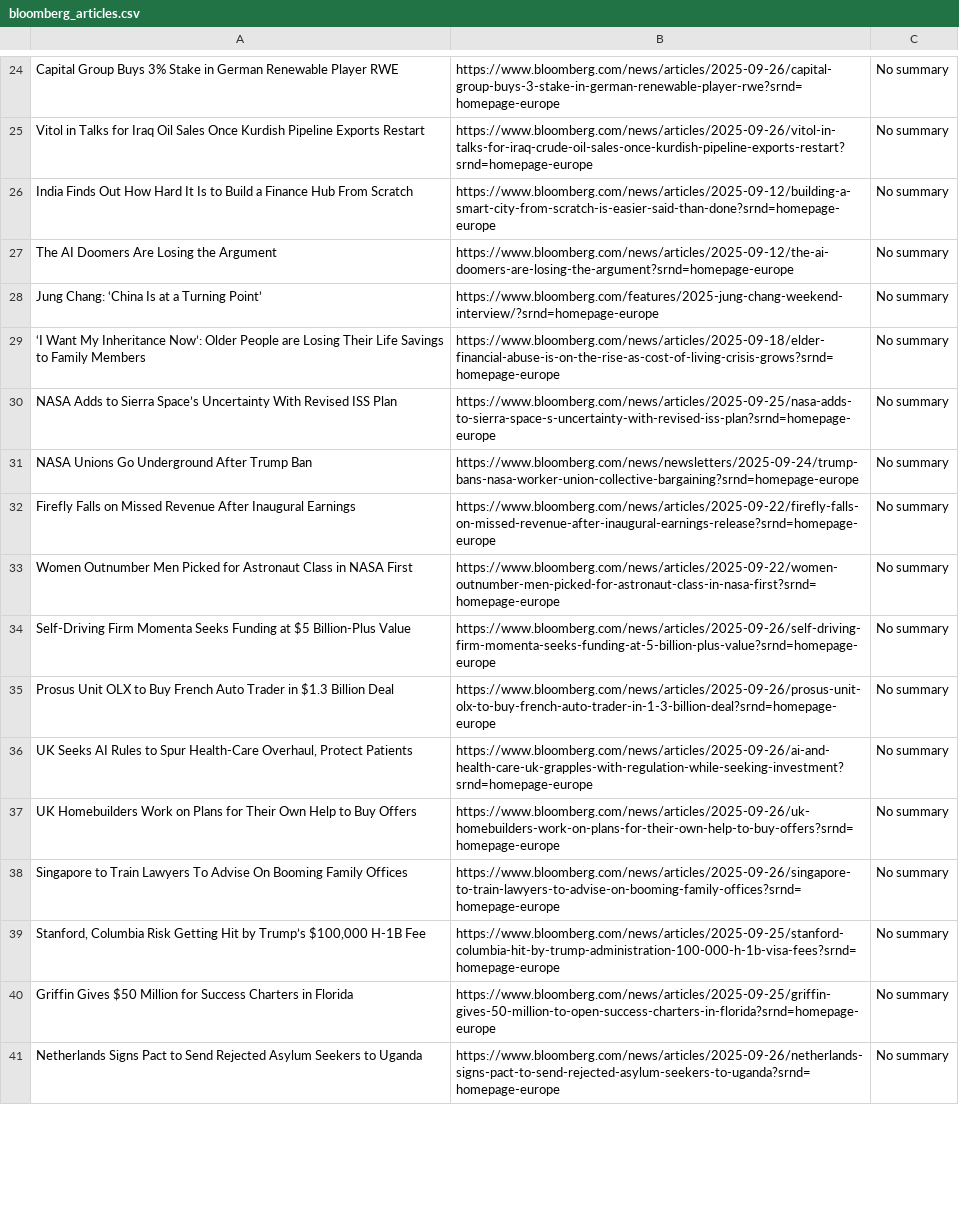
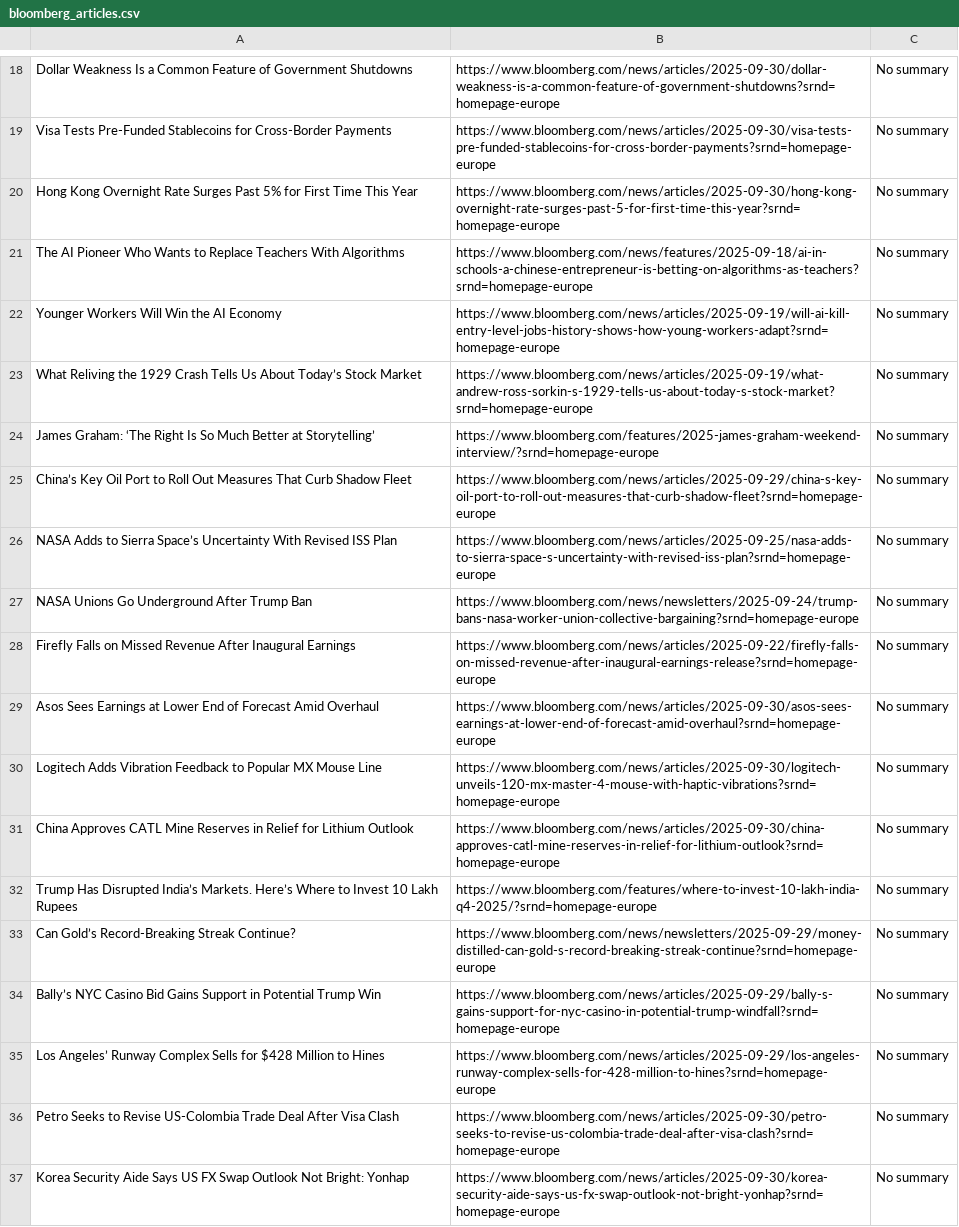
Before and after one commit to Hoboslim/EconomiScraperProject, a CSV file: Articles/bloomberg_articles.csv, drawn as a sheet; only a part is shown, gaps mark what is left out; addresses are those after the commit; the diff covers the shown part only; the diff names each change by its address in the sheet, - before the commit and + after, or states it on an @@ line.

```diff
--- a/Articles/bloomberg_articles.csv
+++ b/Articles/bloomberg_articles.csv
-A18: Capital Group Buys 3% Stake in German Renewable Player RWE
+A18: Dollar Weakness Is a Common Feature of Government Shutdowns
-B18: https://www.bloomberg.com/news/articles/2025-09-26/capital-group-buys-3-stake-in-german-renewable-player-rwe?srnd=homepage-europe
+B18: https://www.bloomberg.com/news/articles/2025-09-30/dollar-weakness-is-a-common-feature-of-government-shutdowns?srnd=homepage-europe
+row 19: Visa Tests Pre-Funded Stablecoins for Cross-Border Payments | https://www.bloomberg.com/news/articles/2025-09-30/visa-tests-pre-funded-stablecoins-for-cross-border-payments?srnd=homepage-europe | No summary
-A20: Vitol in Talks for Iraq Oil Sales Once Kurdish Pipeline Exports Restart
+A20: Hong Kong Overnight Rate Surges Past 5% for First Time This Year
-B20: https://www.bloomberg.com/news/articles/2025-09-26/vitol-in-talks-for-iraq-crude-oil-sales-once-kurdish-pipeline-exports-restart?srnd=homepage-europe
+B20: https://www.bloomberg.com/news/articles/2025-09-30/hong-kong-overnight-rate-surges-past-5-for-first-time-this-year?srnd=homepage-europe
-A21: India Finds Out How Hard It Is to Build a Finance Hub From Scratch
+A21: The AI Pioneer Who Wants to Replace Teachers With Algorithms
-B21: https://www.bloomberg.com/news/articles/2025-09-12/building-a-smart-city-from-scratch-is-easier-said-than-done?srnd=homepage-europe
+B21: https://www.bloomberg.com/news/features/2025-09-18/ai-in-schools-a-chinese-entrepreneur-is-betting-on-algorithms-as-teachers?srnd=homepage-europe
-A22: The AI Doomers Are Losing the Argument
+A22: Younger Workers Will Win the AI Economy
-B22: https://www.bloomberg.com/news/articles/2025-09-12/the-ai-doomers-are-losing-the-argument?srnd=homepage-europe
+B22: https://www.bloomberg.com/news/articles/2025-09-19/will-ai-kill-entry-level-jobs-history-shows-how-young-workers-adapt?srnd=homepage-europe
+row 23: What Reliving the 1929 Crash Tells Us About Today’s Stock Market | https://www.bloomberg.com/news/articles/2025-09-19/what-andrew-ross-sorkin-s-1929-tells-us-about-today-s-stock-market?srnd=homepage-europe | No summary
-A24: Jung Chang: ‘China Is at a Turning Point’
+A24: James Graham: ‘The Right Is So Much Better at Storytelling’
-B24: https://www.bloomberg.com/features/2025-jung-chang-weekend-interview/?srnd=homepage-europe
+B24: https://www.bloomberg.com/features/2025-james-graham-weekend-interview/?srnd=homepage-europe
-A25: ‘I Want My Inheritance Now’: Older People are Losing Their Life Savings to Family Members
+A25: China’s Key Oil Port to Roll Out Measures That Curb Shadow Fleet
-B25: https://www.bloomberg.com/news/articles/2025-09-18/elder-financial-abuse-is-on-the-rise-as-cost-of-living-crisis-grows?srnd=homepage-europe
+B25: https://www.bloomberg.com/news/articles/2025-09-29/china-s-key-oil-port-to-roll-out-measures-that-curb-shadow-fleet?srnd=homepage-europe
-A29: Women Outnumber Men Picked for Astronaut Class in NASA First
+A29: Asos Sees Earnings at Lower End of Forecast Amid Overhaul
-B29: https://www.bloomberg.com/news/articles/2025-09-22/women-outnumber-men-picked-for-astronaut-class-in-nasa-first?srnd=homepage-europe
+B29: https://www.bloomberg.com/news/articles/2025-09-30/asos-sees-earnings-at-lower-end-of-forecast-amid-overhaul?srnd=homepage-europe
-A30: Self-Driving Firm Momenta Seeks Funding at $5 Billion-Plus Value
+A30: Logitech Adds Vibration Feedback to Popular MX Mouse Line
-B30: https://www.bloomberg.com/news/articles/2025-09-26/self-driving-firm-momenta-seeks-funding-at-5-billion-plus-value?srnd=homepage-europe
+B30: https://www.bloomberg.com/news/articles/2025-09-30/logitech-unveils-120-mx-master-4-mouse-with-haptic-vibrations?srnd=homepage-europe
-A31: Prosus Unit OLX to Buy French Auto Trader in $1.3 Billion Deal
+A31: China Approves CATL Mine Reserves in Relief for Lithium Outlook
-B31: https://www.bloomberg.com/news/articles/2025-09-26/prosus-unit-olx-to-buy-french-auto-trader-in-1-3-billion-deal?srnd=homepage-europe
+B31: https://www.bloomberg.com/news/articles/2025-09-30/china-approves-catl-mine-reserves-in-relief-for-lithium-outlook?srnd=homepage-europe
-A32: UK Seeks AI Rules to Spur Health-Care Overhaul, Protect Patients
+A32: Trump Has Disrupted India’s Markets. Here’s Where to Invest 10 Lakh Rupees
-B32: https://www.bloomberg.com/news/articles/2025-09-26/ai-and-health-care-uk-grapples-with-regulation-while-seeking-investment?srnd=homepage-europe
+B32: https://www.bloomberg.com/features/where-to-invest-10-lakh-india-q4-2025/?srnd=homepage-europe
-A33: UK Homebuilders Work on Plans for Their Own Help to Buy Offers
+A33: Can Gold’s Record-Breaking Streak Continue?
-B33: https://www.bloomberg.com/news/articles/2025-09-26/uk-homebuilders-work-on-plans-for-their-own-help-to-buy-offers?srnd=homepage-europe
+B33: https://www.bloomberg.com/news/newsletters/2025-09-29/money-distilled-can-gold-s-record-breaking-streak-continue?srnd=homepage-europe
-A34: Singapore to Train Lawyers To Advise On Booming Family Offices
+A34: Bally’s NYC Casino Bid Gains Support in Potential Trump Win
-B34: https://www.bloomberg.com/news/articles/2025-09-26/singapore-to-train-lawyers-to-advise-on-booming-family-offices?srnd=homepage-europe
+B34: https://www.bloomberg.com/news/articles/2025-09-29/bally-s-gains-support-for-nyc-casino-in-potential-trump-windfall?srnd=homepage-europe
-A35: Stanford, Columbia Risk Getting Hit by Trump’s $100,000 H-1B Fee
+A35: Los Angeles’ Runway Complex Sells for $428 Million to Hines
-B35: https://www.bloomberg.com/news/articles/2025-09-25/stanford-columbia-hit-by-trump-administration-100-000-h-1b-visa-fees?srnd=homepage-europe
+B35: https://www.bloomberg.com/news/articles/2025-09-29/los-angeles-runway-complex-sells-for-428-million-to-hines?srnd=homepage-europe
-A36: Griffin Gives $50 Million for Success Charters in Florida
+A36: Petro Seeks to Revise US-Colombia Trade Deal After Visa Clash
-B36: https://www.bloomberg.com/news/articles/2025-09-25/griffin-gives-50-million-to-open-success-charters-in-florida?srnd=homepage-europe
+B36: https://www.bloomberg.com/news/articles/2025-09-30/petro-seeks-to-revise-us-colombia-trade-deal-after-visa-clash?srnd=homepage-europe
-A37: Netherlands Signs Pact to Send Rejected Asylum Seekers to Uganda
+A37: Korea Security Aide Says US FX Swap Outlook Not Bright: Yonhap
-B37: https://www.bloomberg.com/news/articles/2025-09-26/netherlands-signs-pact-to-send-rejected-asylum-seekers-to-uganda?srnd=homepage-europe
+B37: https://www.bloomberg.com/news/articles/2025-09-30/korea-security-aide-says-us-fx-swap-outlook-not-bright-yonhap?srnd=homepage-europe
```
Also changed, not shown: 10 added rows, 12 removed rows and 38 edited cells elsewhere in this file, Articles/yahoo_articles.csv, ClassificationResults/per_article_results.csv, 5 other files.
